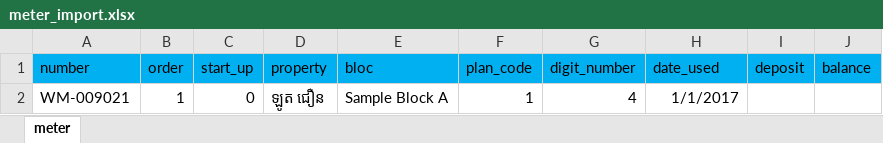
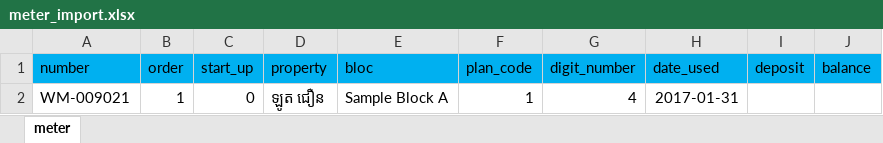
Before and after one commit to AZWhosting/c2, an Excel workbook: assets/water/meter_import.xlsx, sheet meter, drawn as a sheet; values as stored, in another font and other column widths than the file's, no borders; the diff names each change by its address in the sheet, - before the commit and + after, or states it on an @@ line.

Commit message:
fix import

```diff
--- a/assets/water/meter_import.xlsx (sheet meter)
+++ b/assets/water/meter_import.xlsx (sheet meter)
-H2 (date_used): 1/1/2017
+H2 (date_used): 2017-01-31
```
Also changed, not shown: 9 other files.
